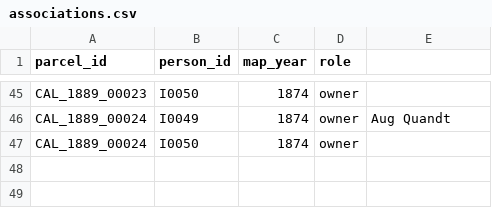
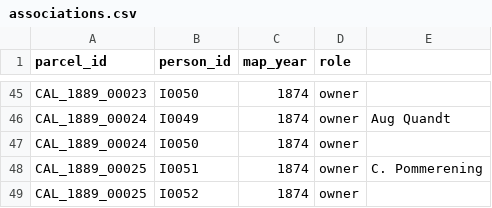
Before and after one commit to boonebgorges/caledonia-1874, a CSV file: data/associations.csv, drawn as a sheet; only a part is shown, gaps mark what is left out.

Commit message:
Data update.

```diff
--- a/data/associations.csv
+++ b/data/associations.csv
@@ -47 +47,3 @@ CAL_1889_00024,I0049,1874,owner,Aug Quandt
 CAL_1889_00024,I0050,1874,owner,
+CAL_1889_00025,I0051,1874,owner,C. Pommerening
+CAL_1889_00025,I0052,1874,owner,
```
Also changed, not shown: 1 other file.
